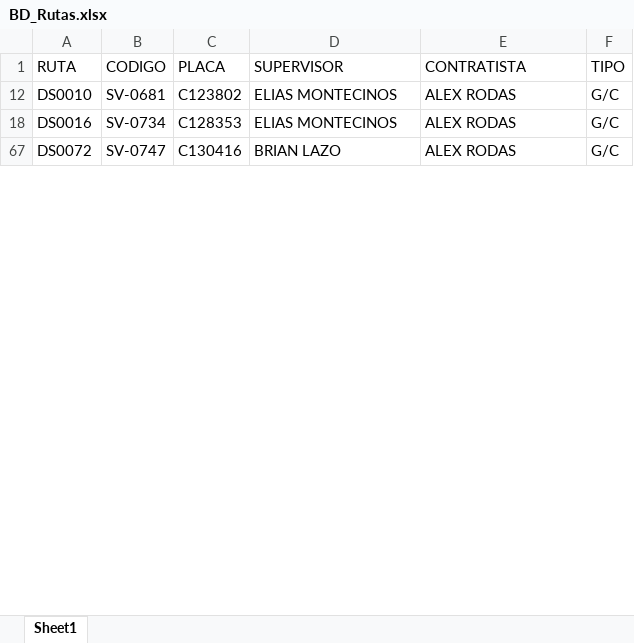
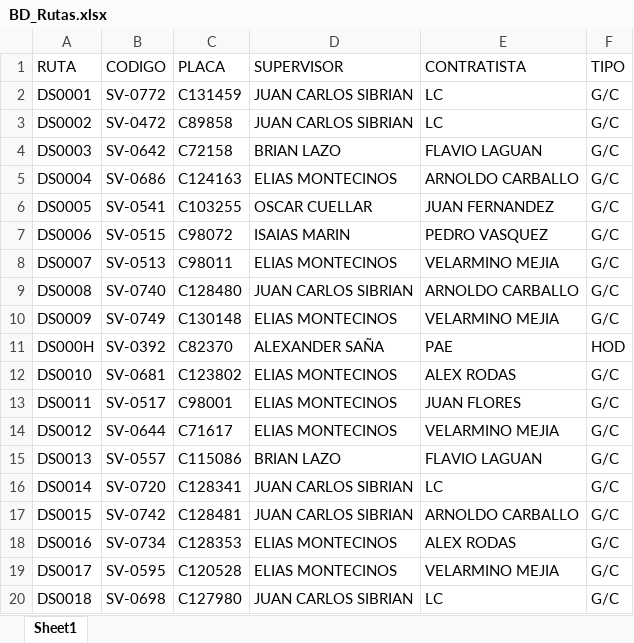
Before and after one commit to AlexLazo/Fedbacks-H1, an Excel workbook: BD_Rutas.xlsx, sheet Sheet1, drawn as a sheet; only a part is shown; the shorter side is filled out with more unchanged rows; values as stored, in another font and other column widths than the file's, no borders; table styles not drawn; the diff covers the shown part only; the diff names each change by its address in the sheet, - before the commit and + after, or states it on an @@ line.

```diff
--- a/BD_Rutas.xlsx (sheet Sheet1)
+++ b/BD_Rutas.xlsx (sheet Sheet1)
@@ row 2 unhidden: DS0001 | SV-0772 | C131459 | JUAN CARLOS SIBRIAN | LC | G/C @@
@@ row 3 unhidden: DS0002 | SV-0472 | C89858 | JUAN CARLOS SIBRIAN | LC | G/C @@
@@ row 4 unhidden: DS0003 | SV-0642 | C72158 | BRIAN LAZO | FLAVIO LAGUAN | G/C @@
@@ row 5 unhidden: DS0004 | SV-0686 | C124163 | ELIAS MONTECINOS | ARNOLDO CARBALLO | G/C @@
@@ row 6 unhidden: DS0005 | SV-0541 | C103255 | OSCAR CUELLAR | JUAN FERNANDEZ | G/C @@
@@ row 7 unhidden: DS0006 | SV-0515 | C98072 | ISAIAS MARIN | PEDRO VASQUEZ | G/C @@
@@ row 8 unhidden: DS0007 | SV-0513 | C98011 | ELIAS MONTECINOS | VELARMINO MEJIA | G/C @@
@@ row 9 unhidden: DS0008 | SV-0740 | C128480 | JUAN CARLOS SIBRIAN | ARNOLDO CARBALLO | G/C @@
@@ row 10 unhidden: DS0009 | SV-0749 | C130148 | ELIAS MONTECINOS | VELARMINO MEJIA | G/C @@
@@ row 11 unhidden: DS000H | SV-0392 | C82370 | ALEXANDER SAÑA | PAE | HOD @@
@@ row 13 unhidden: DS0011 | SV-0517 | C98001 | ELIAS MONTECINOS | JUAN FLORES | G/C @@
@@ row 14 unhidden: DS0012 | SV-0644 | C71617 | ELIAS MONTECINOS | VELARMINO MEJIA | G/C @@
@@ row 15 unhidden: DS0013 | SV-0557 | C115086 | BRIAN LAZO | FLAVIO LAGUAN | G/C @@
@@ row 16 unhidden: DS0014 | SV-0720 | C128341 | JUAN CARLOS SIBRIAN | LC | G/C @@
@@ row 17 unhidden: DS0015 | SV-0742 | C128481 | JUAN CARLOS SIBRIAN | ARNOLDO CARBALLO | G/C @@
@@ row 19 unhidden: DS0017 | SV-0595 | C120528 | ELIAS MONTECINOS | VELARMINO MEJIA | G/C @@
@@ row 20 unhidden: DS0018 | SV-0698 | C127980 | JUAN CARLOS SIBRIAN | LC | G/C @@
```
Also changed, not shown: 130 hidden or unhidden rows elsewhere in this sheet, Feedbacks H1.xlsx, 1 other file.
